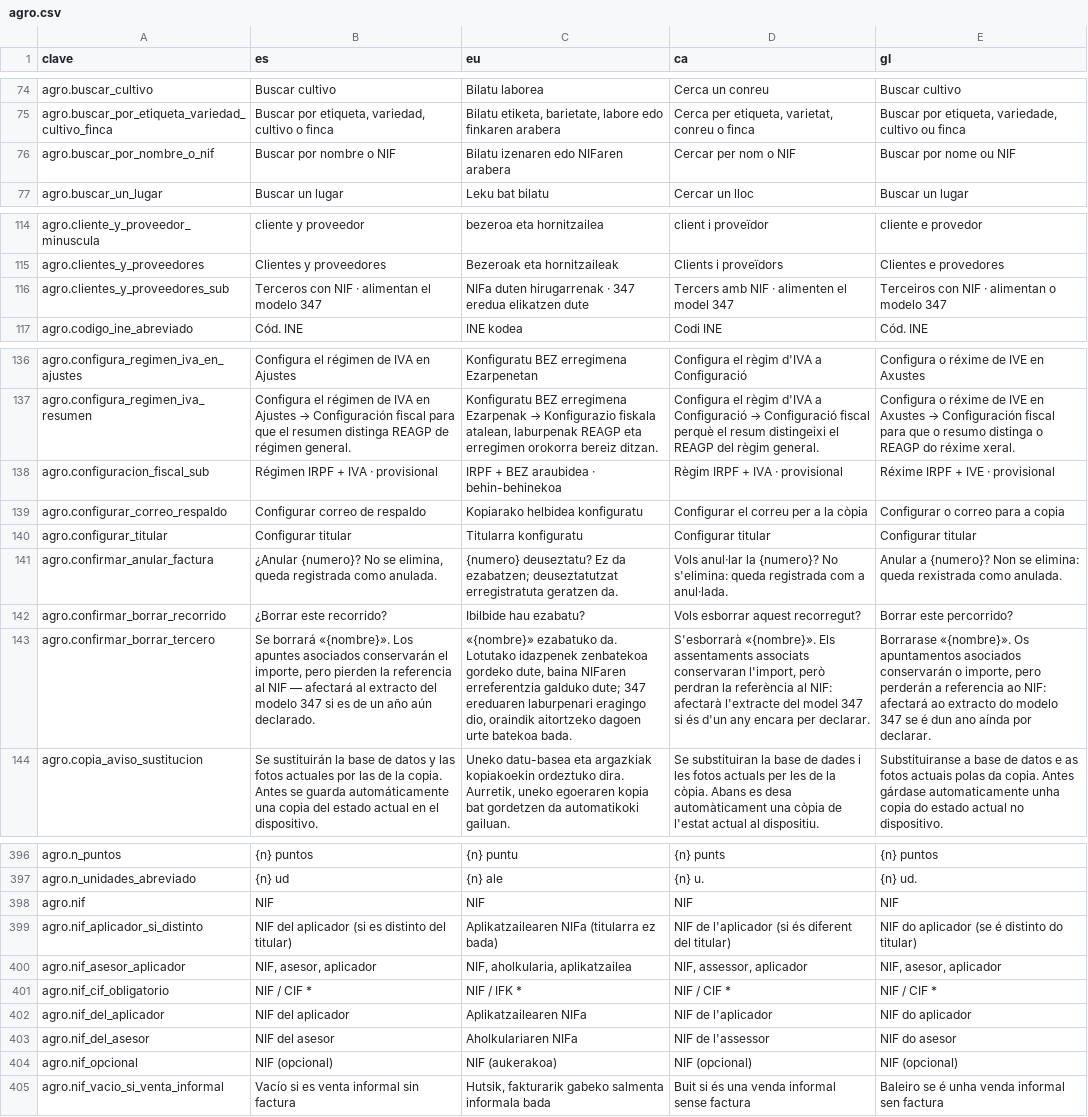
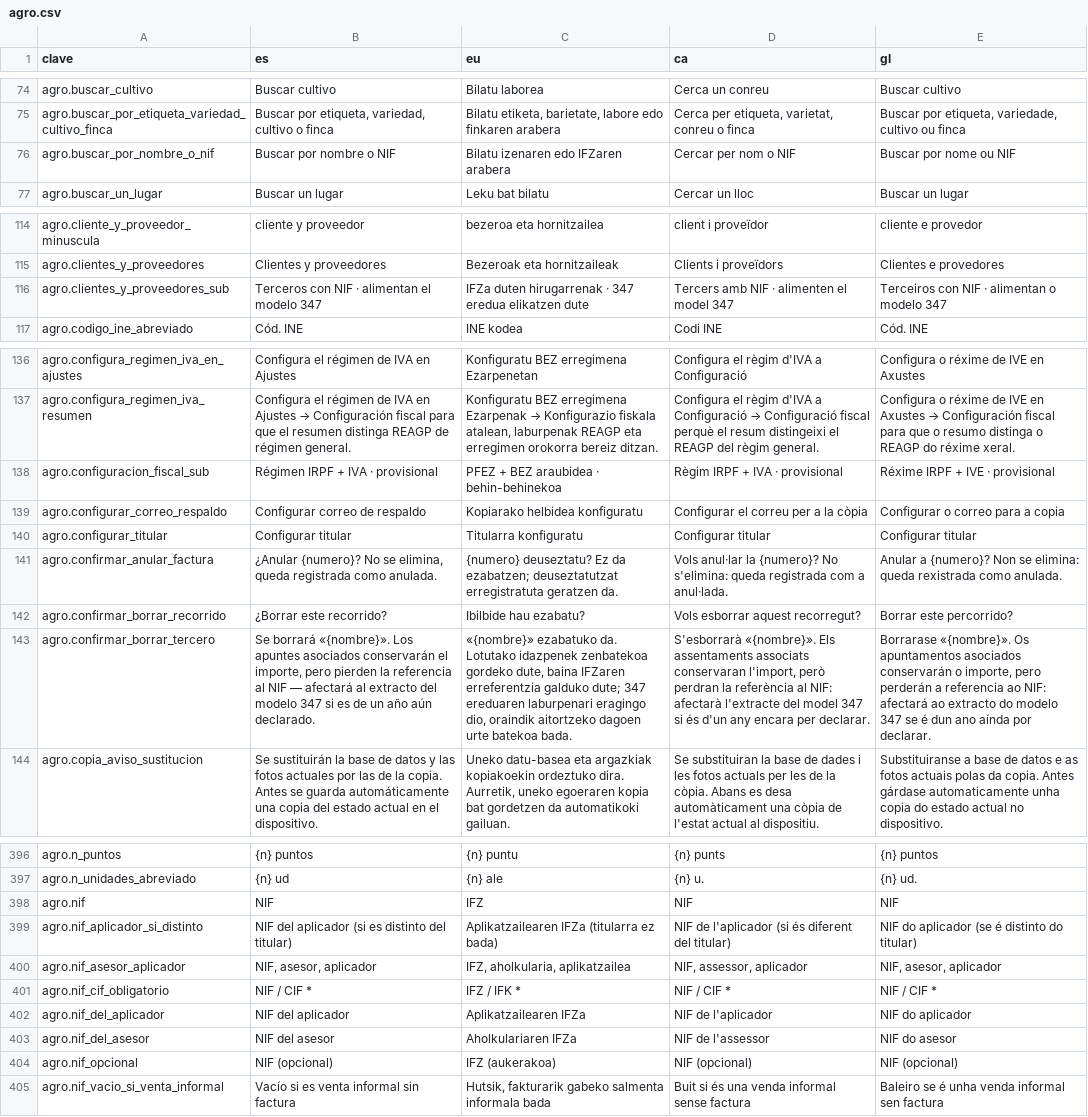
Before and after one commit to JosuIru/nuevo-ser, a CSV file: content/solera/traducciones/agro.csv, drawn as a sheet; only a part is shown, gaps mark what is left out; the diff covers the shown part only; the diff names each change by its address in the sheet, - before the commit and + after, or states it on an @@ line.

```diff
--- a/content/solera/traducciones/agro.csv
+++ b/content/solera/traducciones/agro.csv
-C76 (eu): Bilatu izenaren edo NIFaren arabera
+C76 (eu): Bilatu izenaren edo IFZaren arabera
-C116 (eu): NIFa duten hirugarrenak…
+C116 (eu): IFZa duten hirugarrenak…
-C138 (eu): IRPF + BEZ araubidea · behin-behinekoa
+C138 (eu): PFEZ + BEZ araubidea · behin-behinekoa
-C143 (eu): …dute, baina NIFaren erreferentzia galduko…
+C143 (eu): …dute, baina IFZaren erreferentzia galduko…
-C398 (eu): NIF
+C398 (eu): IFZ
-C399 (eu): Aplikatzailearen NIFa (titularra ez bada)
+C399 (eu): Aplikatzailearen IFZa (titularra ez bada)
-C400 (eu): NIF, aholkularia, aplikatzailea
+C400 (eu): IFZ, aholkularia, aplikatzailea
-C401 (eu): NIF / IFK *
+C401 (eu): IFZ / IFK *
-C402 (eu): Aplikatzailearen NIFa
+C402 (eu): Aplikatzailearen IFZa
-C403 (eu): Aholkulariaren NIFa
+C403 (eu): Aholkulariaren IFZa
-C404 (eu): NIF (aukerakoa)
+C404 (eu): IFZ (aukerakoa)
```
Also changed, not shown: 6 edited cells elsewhere in this file, 21 other files.
